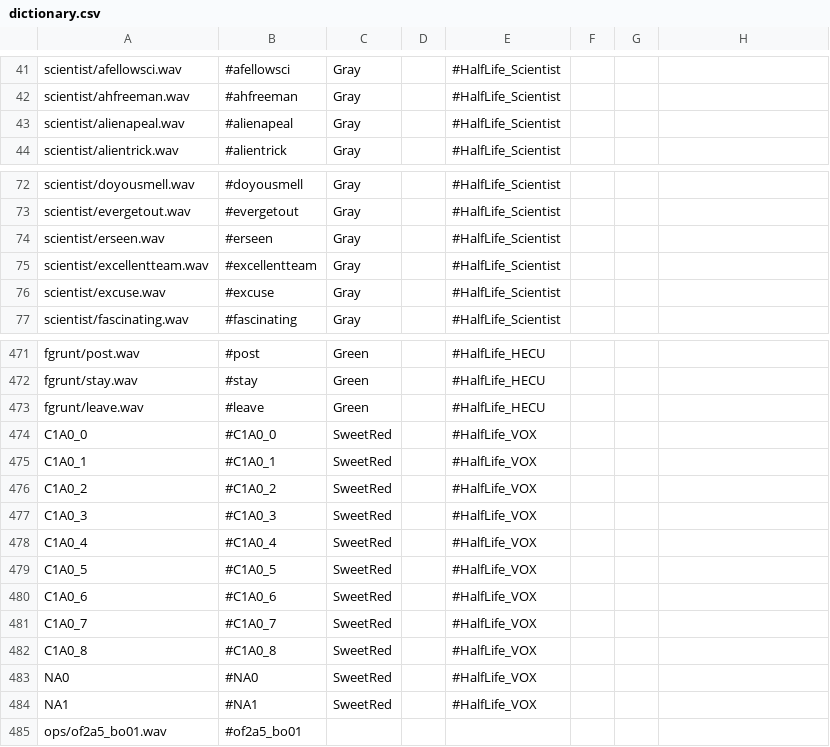
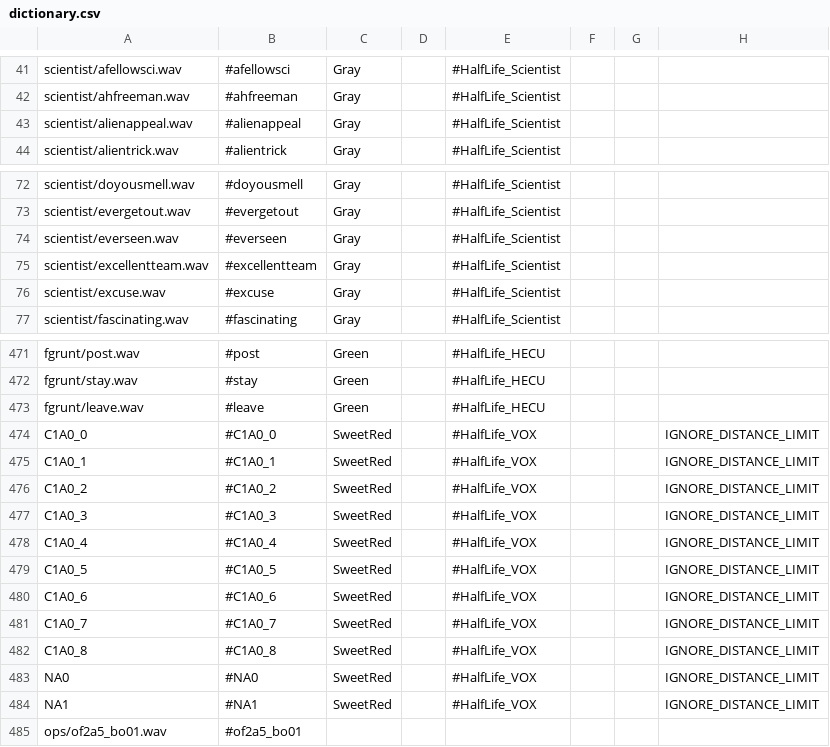
Before and after one commit to qabRieL99/HalfLifeSerisiTurkce, a CSV file: HalfLifeTurkceProjesi/Build/gearbox/CaptionMod/dictionary.csv, drawn as a sheet; only a part is shown, gaps mark what is left out.

Commit message:
Correct and improve dictionary translations
Fixed typos and improved phrasing in English and Turkish dictionary files for Blue Shift and Decay CaptionMod.

Changes include correcting sound token names, refining translations, and updating dialogue for accuracy and clarity.

Also removed obsolete and added new plugin configuration files.

```diff
--- a/HalfLifeTurkceProjesi/Build/gearbox/CaptionMod/dictionary.csv
+++ b/HalfLifeTurkceProjesi/Build/gearbox/CaptionMod/dictionary.csv
@@ -42,3 +42,3 @@ scientist/afellowsci.wav,#afellowsci,Gray,,#HalfLife_Scientist,,,
 scientist/ahfreeman.wav,#ahfreeman,Gray,,#HalfLife_Scientist,,,
-scientist/alienapeal.wav,#alienapeal,Gray,,#HalfLife_Scientist,,,
+scientist/alienappeal.wav,#alienappeal,Gray,,#HalfLife_Scientist,,,
 scientist/alientrick.wav,#alientrick,Gray,,#HalfLife_Scientist,,,
@@ -73,3 +73,3 @@ scientist/doyousmell.wav,#doyousmell,Gray,,#HalfLife_Scientist,,,
 scientist/evergetout.wav,#evergetout,Gray,,#HalfLife_Scientist,,,
-scientist/erseen.wav,#erseen,Gray,,#HalfLife_Scientist,,,
+scientist/everseen.wav,#everseen,Gray,,#HalfLife_Scientist,,,
 scientist/excellentteam.wav,#excellentteam,Gray,,#HalfLife_Scientist,,,
@@ -473,13 +473,13 @@ fgrunt/stay.wav,#stay,Green,,#HalfLife_HECU,,,
 fgrunt/leave.wav,#leave,Green,,#HalfLife_HECU,,,
-C1A0_0,#C1A0_0,SweetRed,,#HalfLife_VOX,,,
-C1A0_1,#C1A0_1,SweetRed,,#HalfLife_VOX,,,
-C1A0_2,#C1A0_2,SweetRed,,#HalfLife_VOX,,,
-C1A0_3,#C1A0_3,SweetRed,,#HalfLife_VOX,,,
-C1A0_4,#C1A0_4,SweetRed,,#HalfLife_VOX,,,
-C1A0_5,#C1A0_5,SweetRed,,#HalfLife_VOX,,,
-C1A0_6,#C1A0_6,SweetRed,,#HalfLife_VOX,,,
-C1A0_7,#C1A0_7,SweetRed,,#HalfLife_VOX,,,
-C1A0_8,#C1A0_8,SweetRed,,#HalfLife_VOX,,,
-NA0,#NA0,SweetRed,,#HalfLife_VOX,,,
-NA1,#NA1,SweetRed,,#HalfLife_VOX,,,
+C1A0_0,#C1A0_0,SweetRed,,#HalfLife_VOX,,,IGNORE_DISTANCE_LIMIT
+C1A0_1,#C1A0_1,SweetRed,,#HalfLife_VOX,,,IGNORE_DISTANCE_LIMIT
+C1A0_2,#C1A0_2,SweetRed,,#HalfLife_VOX,,,IGNORE_DISTANCE_LIMIT
+C1A0_3,#C1A0_3,SweetRed,,#HalfLife_VOX,,,IGNORE_DISTANCE_LIMIT
+C1A0_4,#C1A0_4,SweetRed,,#HalfLife_VOX,,,IGNORE_DISTANCE_LIMIT
+C1A0_5,#C1A0_5,SweetRed,,#HalfLife_VOX,,,IGNORE_DISTANCE_LIMIT
+C1A0_6,#C1A0_6,SweetRed,,#HalfLife_VOX,,,IGNORE_DISTANCE_LIMIT
+C1A0_7,#C1A0_7,SweetRed,,#HalfLife_VOX,,,IGNORE_DISTANCE_LIMIT
+C1A0_8,#C1A0_8,SweetRed,,#HalfLife_VOX,,,IGNORE_DISTANCE_LIMIT
+NA0,#NA0,SweetRed,,#HalfLife_VOX,,,IGNORE_DISTANCE_LIMIT
+NA1,#NA1,SweetRed,,#HalfLife_VOX,,,IGNORE_DISTANCE_LIMIT
 ops/of2a5_bo01.wav,#of2a5_bo01,,,,,,
```
Also changed, not shown: HalfLifeTurkceProjesi/Build/bshift/CaptionMod/dictionary.csv, HalfLifeTurkceProjesi/Build/decay/CaptionMod/dictionary.csv, 12 other files.
